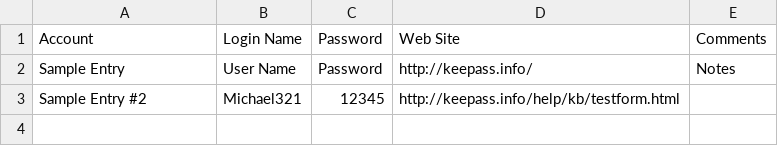
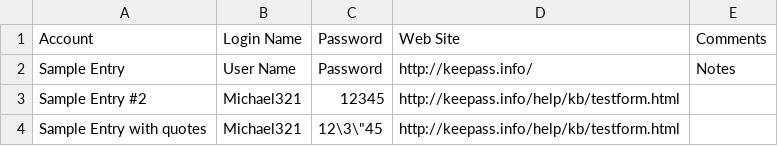
Before and after one commit to storedsafe/csv-importer, a CSV file: keepass.csv, drawn as a sheet.

Commit message:
Added quotes example to keepass files

```diff
--- a/keepass.csv
+++ b/keepass.csv
@@ -3 +3,2 @@
 "Sample Entry #2","Michael321","12345","http://keepass.info/help/kb/testform.html",""
+"Sample Entry with quotes","Michael321","12\"3\"45,"http://keepass.info/help/kb/testform.html",""
```
Also changed, not shown: 1 other file.
